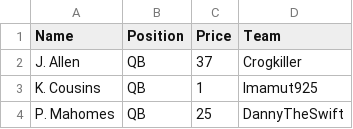
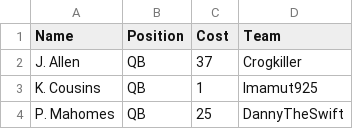
Before and after one commit to dts333/FantasyAnalysis, a CSV file: Data/draft2024.csv, drawn as a sheet; only a part is shown.

Commit message:
more fresh data

```diff
--- a/Data/draft2024.csv
+++ b/Data/draft2024.csv
@@ -1,2 +1,2 @@
-Name,Position,Price,Team
+Name,Position,Cost,Team
 J. Allen,QB,37,Crogkiller
```
Also changed, not shown: 5 other files.
